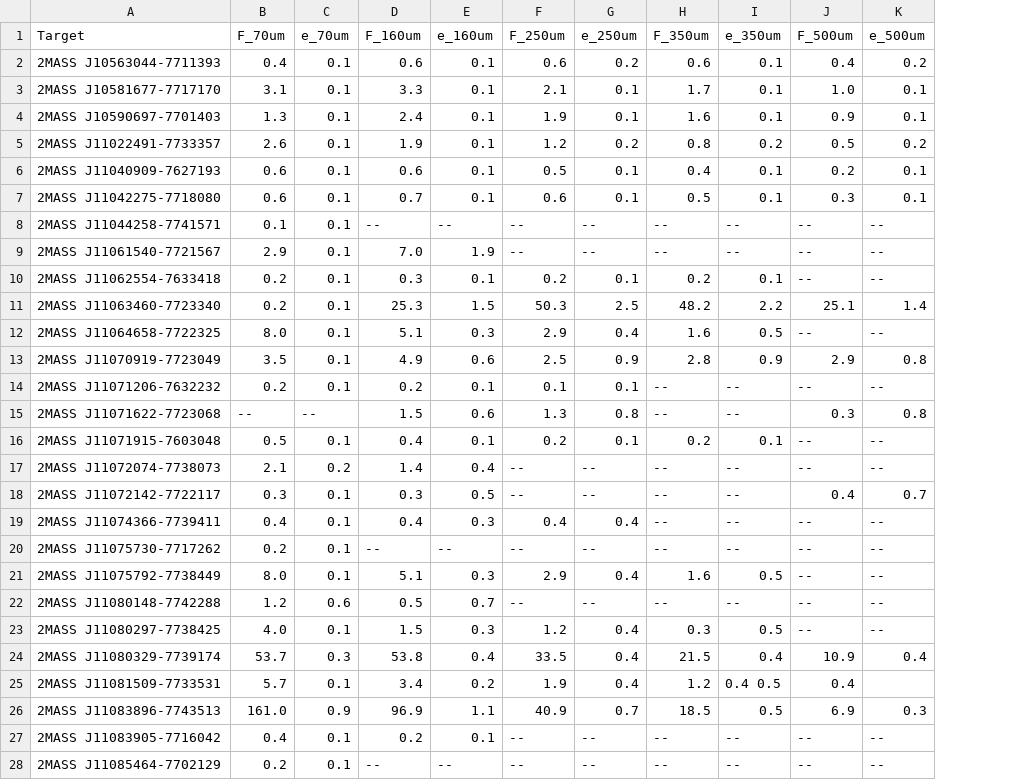
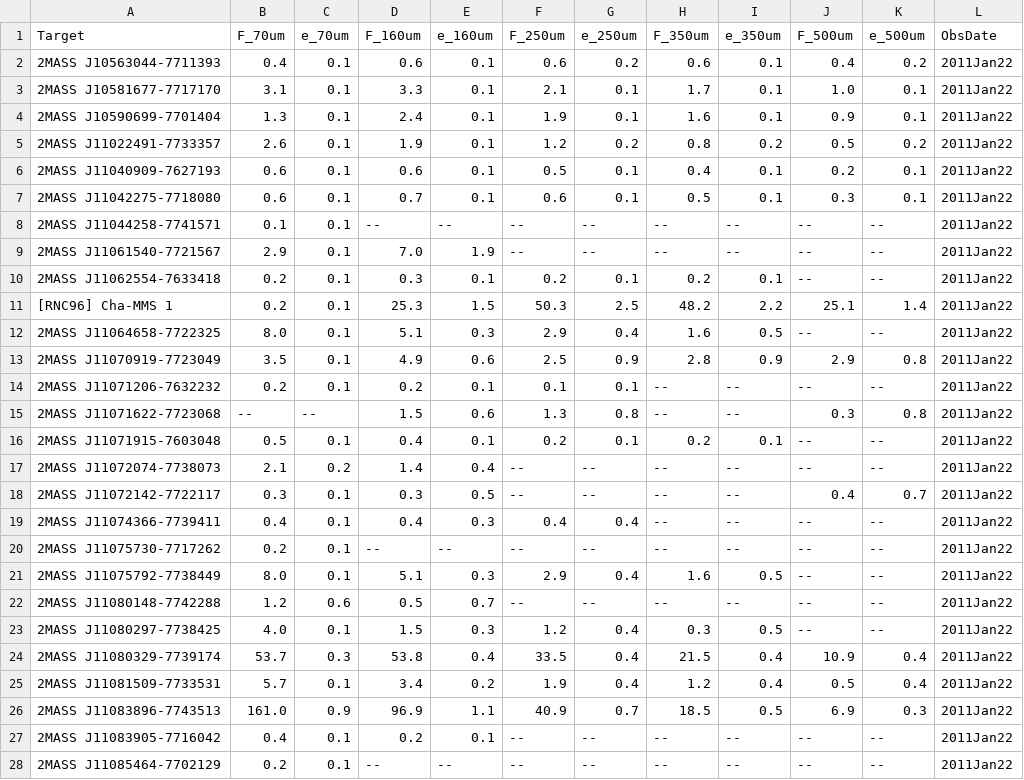
Before and after one commit to ElsevierSoftwareX/SOFTX-D-20-00075, a CSV file: database/herschel_cha.csv, drawn as a sheet; only a part is shown; the diff names each change by its address in the sheet, - before the commit and + after, or states it on an @@ line.

Commit message:
added obsdate and ensured simbad compatibility of target names

```diff
--- a/database/herschel_cha.csv
+++ b/database/herschel_cha.csv
+column L (ObsDate), rows 2-28: all 2011Jan22
-A4 (Target): 2MASS J10590697-7701403
+A4 (Target): 2MASS J10590699-7701404
-A11 (Target): 2MASS J11063460-7723340
+A11 (Target): [RNC96] Cha-MMS 1
-I25 (e_350um): 0.4 0.5
+I25 (e_350um): 0.4
-J25 (F_500um): 0.4
+J25 (F_500um): 0.5
-K25 (e_500um): (empty)
+K25 (e_500um): 0.4
```
Also changed, not shown: 1 other file.
